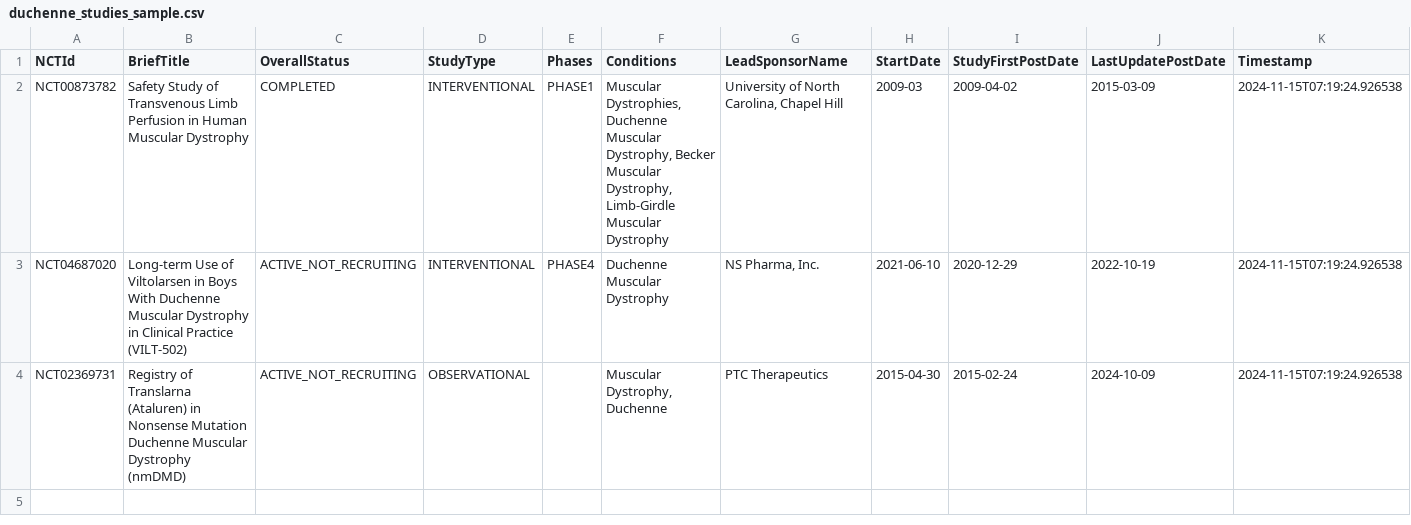
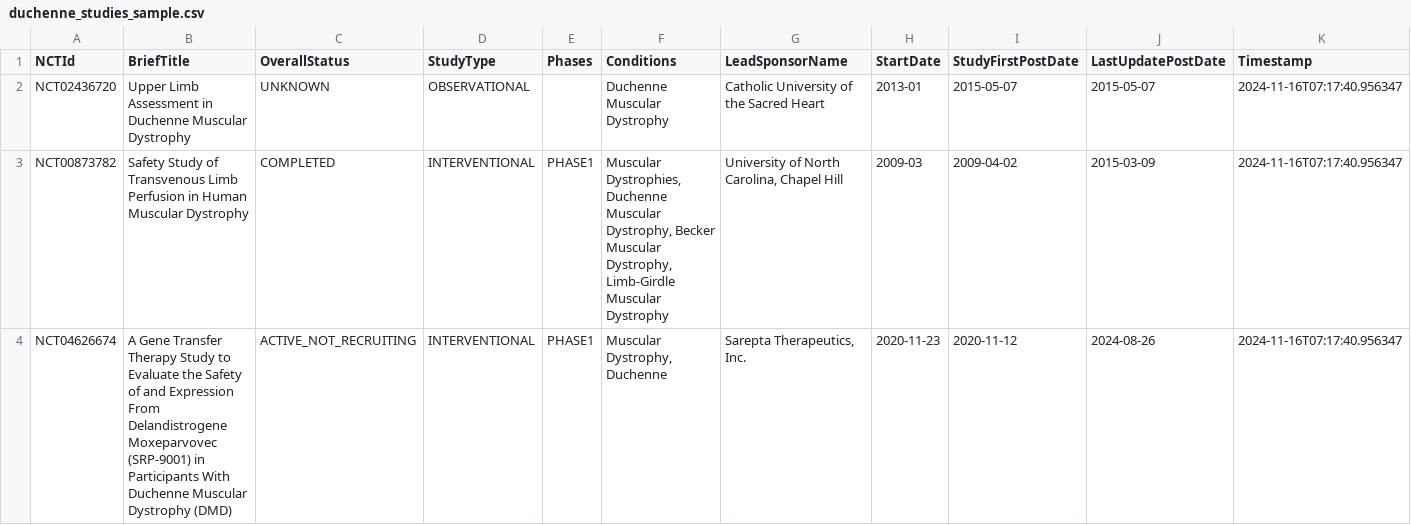
Before and after one commit to dgarzon11/clinicaltrialsHFpEF, a CSV file: duchenne_studies_sample.csv, drawn as a sheet.

```diff
--- a/duchenne_studies_sample.csv
+++ b/duchenne_studies_sample.csv
@@ -1,4 +1,4 @@
 NCTId,BriefTitle,OverallStatus,StudyType,Phases,Conditions,LeadSponsorName,StartDate,StudyFirstPostDate,LastUpdatePostDate,Timestamp
-NCT00873782,Safety Study of Transvenous Limb Perfusion in Human Muscular Dystrophy,COMPLETED,INTERVENTIONAL,PHASE1,"Muscular Dystrophies, Duchenne Muscular Dystrophy, Becker Muscular Dystrophy, Limb-Girdle Muscular Dystrophy","University of North Carolina, Chapel Hill",2009-03,2009-04-02,2015-03-09,2024-11-15T07:19:24.926538
-NCT04687020,Long-term Use of Viltolarsen in Boys With Duchenne Muscular Dystrophy in Clinical Practice (VILT-502),ACTIVE_NOT_RECRUITING,INTERVENTIONAL,PHASE4,Duchenne Muscular Dystrophy,"NS Pharma, Inc.",2021-06-10,2020-12-29,2022-10-19,2024-11-15T07:19:24.926538
-NCT02369731,Registry of Translarna (Ataluren) in Nonsense Mutation Duchenne Muscular Dystrophy (nmDMD),ACTIVE_NOT_RECRUITING,OBSERVATIONAL,,"Muscular Dystrophy, Duchenne",PTC Therapeutics,2015-04-30,2015-02-24,2024-10-09,2024-11-15T07:19:24.926538
+NCT02436720,Upper Limb Assessment in Duchenne Muscular Dystrophy,UNKNOWN,OBSERVATIONAL,,Duchenne Muscular Dystrophy,Catholic University of the Sacred Heart,2013-01,2015-05-07,2015-05-07,2024-11-16T07:17:40.956347
+NCT00873782,Safety Study of Transvenous Limb Perfusion in Human Muscular Dystrophy,COMPLETED,INTERVENTIONAL,PHASE1,"Muscular Dystrophies, Duchenne Muscular Dystrophy, Becker Muscular Dystrophy, Limb-Girdle Muscular Dystrophy","University of North Carolina, Chapel Hill",2009-03,2009-04-02,2015-03-09,2024-11-16T07:17:40.956347
+NCT04626674,A Gene Transfer Therapy Study to Evaluate the Safety of and Expression From Delandistrogene Moxeparvovec (SRP-9001) in Participants With Duchenne Muscular Dystrophy (DMD),ACTIVE_NOT_RECRUITING,INTERVENTIONAL,PHASE1,"Muscular Dystrophy, Duchenne","Sarepta Therapeutics, Inc.",2020-11-23,2020-11-12,2024-08-26,2024-11-16T07:17:40.956347
```
Also changed, not shown: duchenne_studies_history.csv, 1 other file.
